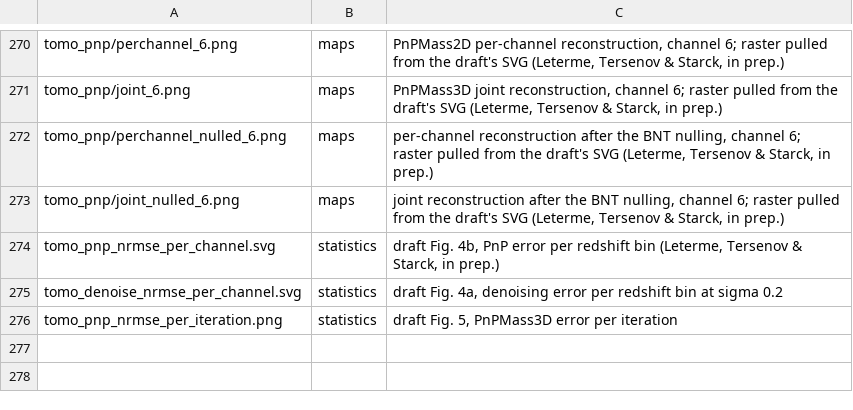
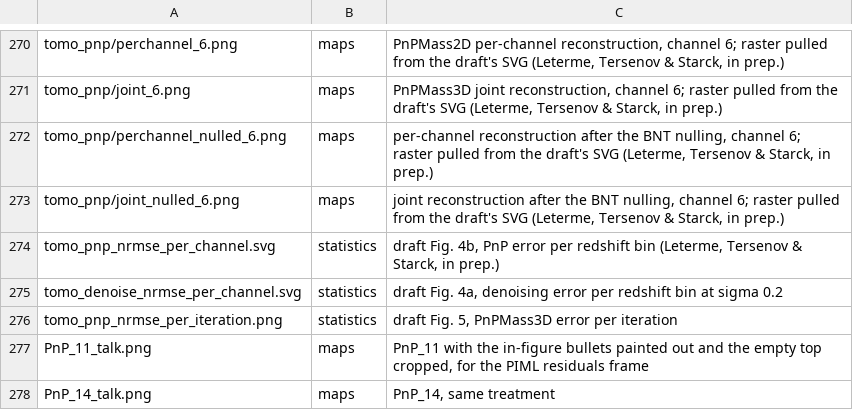
Before and after one commit to AndreasTersenov/talks, a TSV file: docs/asset-map.tsv, drawn as a sheet; only a part is shown, gaps mark what is left out; the diff names each change by its address in the sheet, - before the commit and + after, or states it on an @@ line.

```diff
--- a/docs/asset-map.tsv
+++ b/docs/asset-map.tsv
+row 277: PnP_11_talk.png | maps | PnP_11 with the in-figure bullets painted out and the empty top cropped, for the PIML residuals frame
+row 278: PnP_14_talk.png | maps | PnP_14, same treatment
```
Also changed, not shown: 8 other files.
